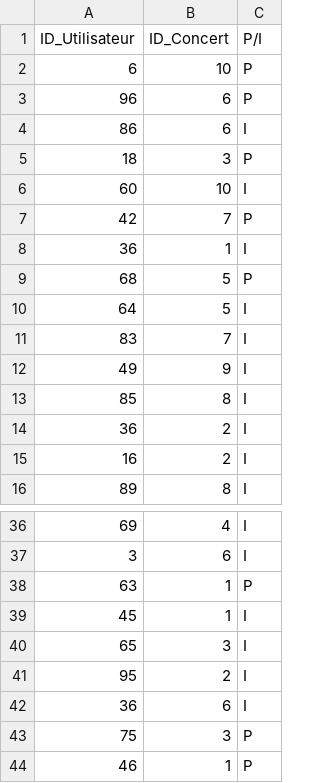
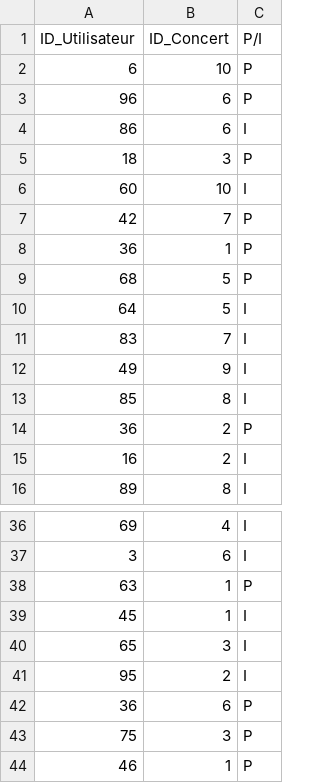
Before and after one commit to Schalvin/ProjetBD, a CSV file: data/ParticipeInteresse.csv, drawn as a sheet; only a part is shown, gaps mark what is left out.

```diff
--- a/data/ParticipeInteresse.csv
+++ b/data/ParticipeInteresse.csv
@@ -7,3 +7,3 @@ ID_Utilisateur,ID_Concert,P/I
 42,7,P
-36,1,I
+36,1,P
 68,5,P
@@ -13,3 +13,3 @@ ID_Utilisateur,ID_Concert,P/I
 85,8,I
-36,2,I
+36,2,P
 16,2,I
@@ -41,3 +41,3 @@ ID_Utilisateur,ID_Concert,P/I
 95,2,I
-36,6,I
+36,6,P
 75,3,P
```
Also changed, not shown: data/Concert.csv, 2 other files.
